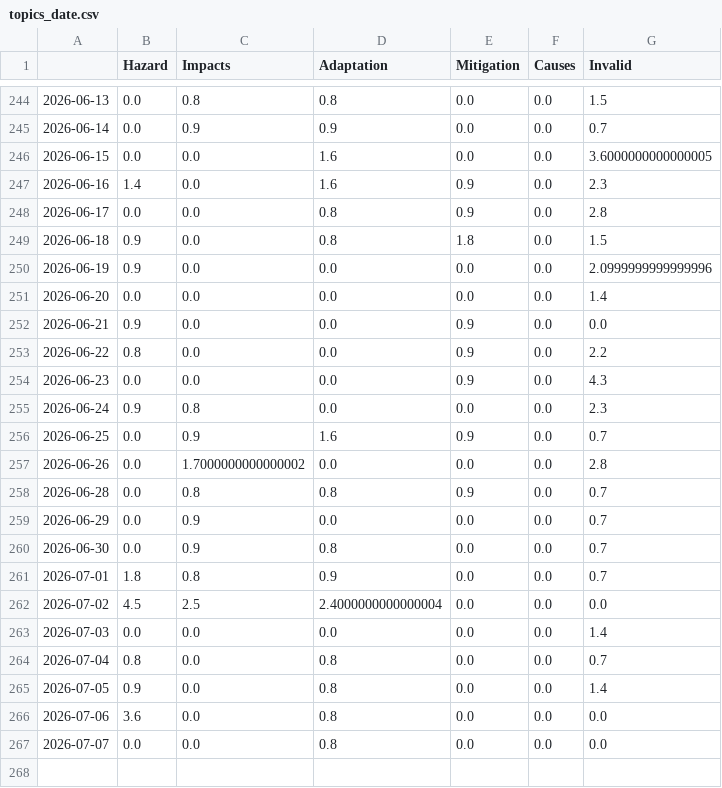
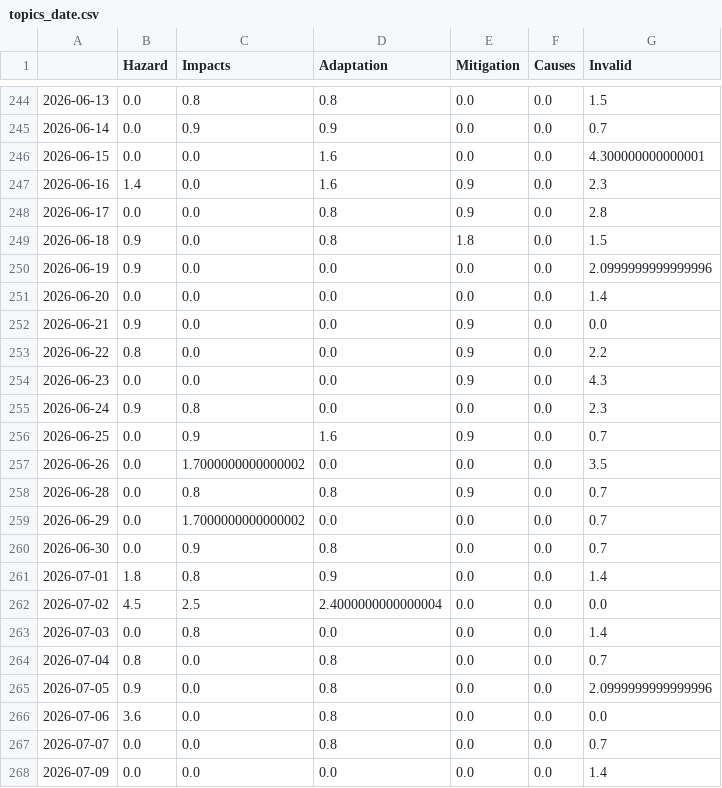
Before and after one commit to hb219-news/wetSpellIsComing, a CSV file: csv/topics_date.csv, drawn as a sheet; only a part is shown, gaps mark what is left out.

```diff
--- a/csv/topics_date.csv
+++ b/csv/topics_date.csv
@@ -245,3 +245,3 @@
 2026-06-14,0.0,0.9,0.9,0.0,0.0,0.7
-2026-06-15,0.0,0.0,1.6,0.0,0.0,3.6000000000000005
+2026-06-15,0.0,0.0,1.6,0.0,0.0,4.300000000000001
 2026-06-16,1.4,0.0,1.6,0.9,0.0,2.3
@@ -256,12 +256,13 @@
 2026-06-25,0.0,0.9,1.6,0.9,0.0,0.7
-2026-06-26,0.0,1.7000000000000002,0.0,0.0,0.0,2.8
+2026-06-26,0.0,1.7000000000000002,0.0,0.0,0.0,3.5
 2026-06-28,0.0,0.8,0.8,0.9,0.0,0.7
-2026-06-29,0.0,0.9,0.0,0.0,0.0,0.7
+2026-06-29,0.0,1.7000000000000002,0.0,0.0,0.0,0.7
 2026-06-30,0.0,0.9,0.8,0.0,0.0,0.7
-2026-07-01,1.8,0.8,0.9,0.0,0.0,0.7
+2026-07-01,1.8,0.8,0.9,0.0,0.0,1.4
 2026-07-02,4.5,2.5,2.4000000000000004,0.0,0.0,0.0
-2026-07-03,0.0,0.0,0.0,0.0,0.0,1.4
+2026-07-03,0.0,0.8,0.0,0.0,0.0,1.4
 2026-07-04,0.8,0.0,0.8,0.0,0.0,0.7
-2026-07-05,0.9,0.0,0.8,0.0,0.0,1.4
+2026-07-05,0.9,0.0,0.8,0.0,0.0,2.0999999999999996
 2026-07-06,3.6,0.0,0.8,0.0,0.0,0.0
-2026-07-07,0.0,0.0,0.8,0.0,0.0,0.0
+2026-07-07,0.0,0.0,0.8,0.0,0.0,0.7
+2026-07-09,0.0,0.0,0.0,0.0,0.0,1.4
```
Also changed, not shown: 4 other files.
